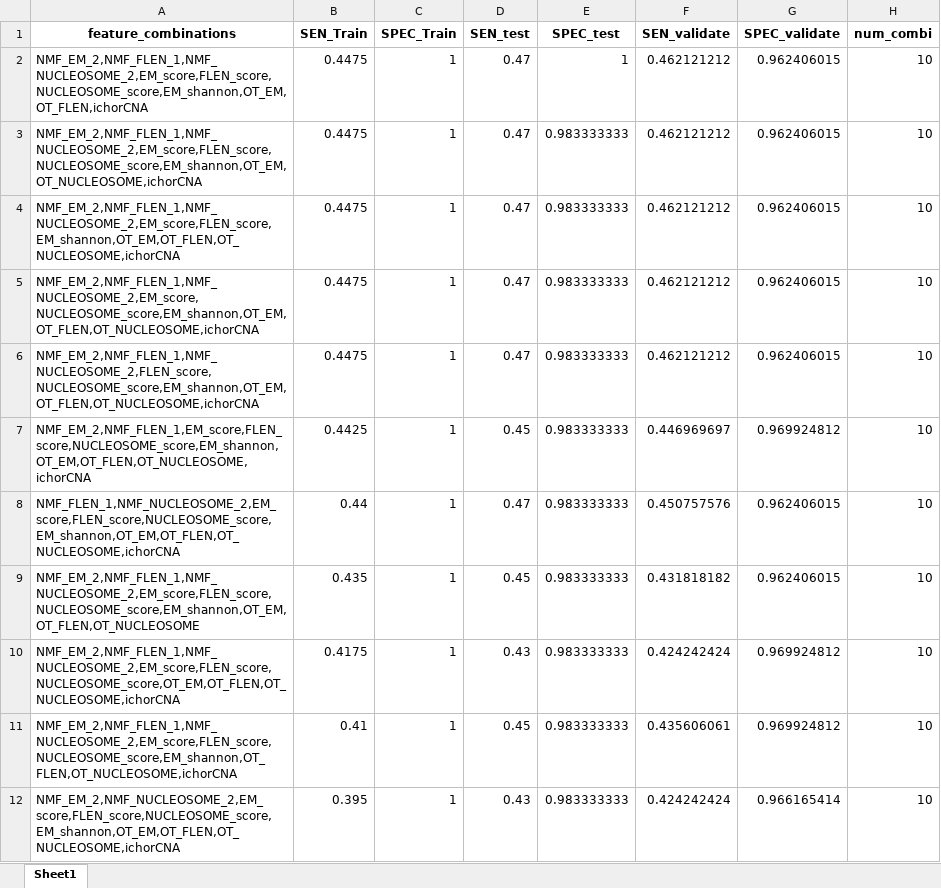
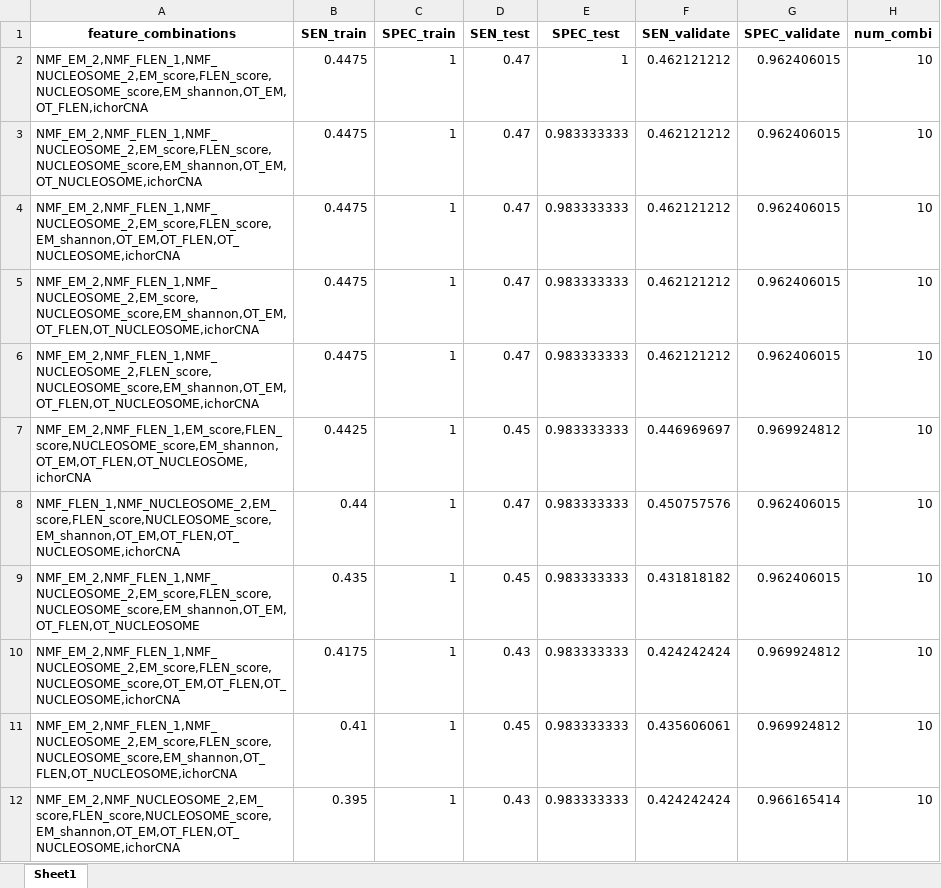
Before and after one commit to hieunguyen4193/gs-mrd, an Excel workbook: v0.2/model_files/20250320/SPEC_1/summary_10combi.xlsx, sheet Sheet1, drawn as a sheet; values as stored, in another font and other column widths than the file's, no borders; the diff names each change by its address in the sheet, - before the commit and + after, or states it on an @@ line.

```diff
--- a/v0.2/model_files/20250320/SPEC_1/summary_10combi.xlsx (sheet Sheet1)
+++ b/v0.2/model_files/20250320/SPEC_1/summary_10combi.xlsx (sheet Sheet1)
-B1: SEN_Train
+B1: SEN_train
-C1: SPEC_Train
+C1: SPEC_train
```
Also changed, not shown: v0.2/model_files/20250320/SPEC_0.95/summary.xlsx, v0.2/model_files/20250320/SPEC_0.95/summary_4combi.xlsx, 28 other files.
